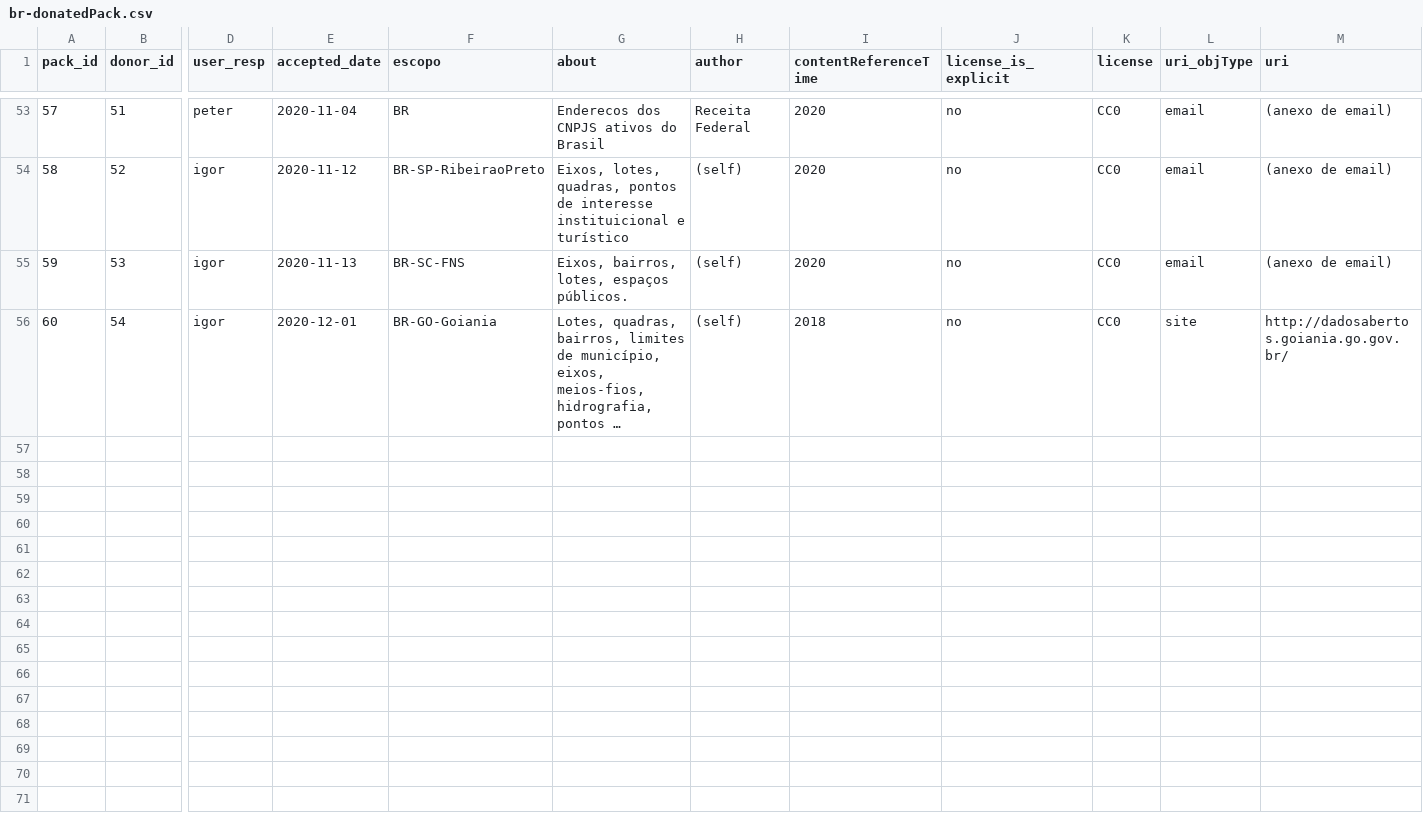
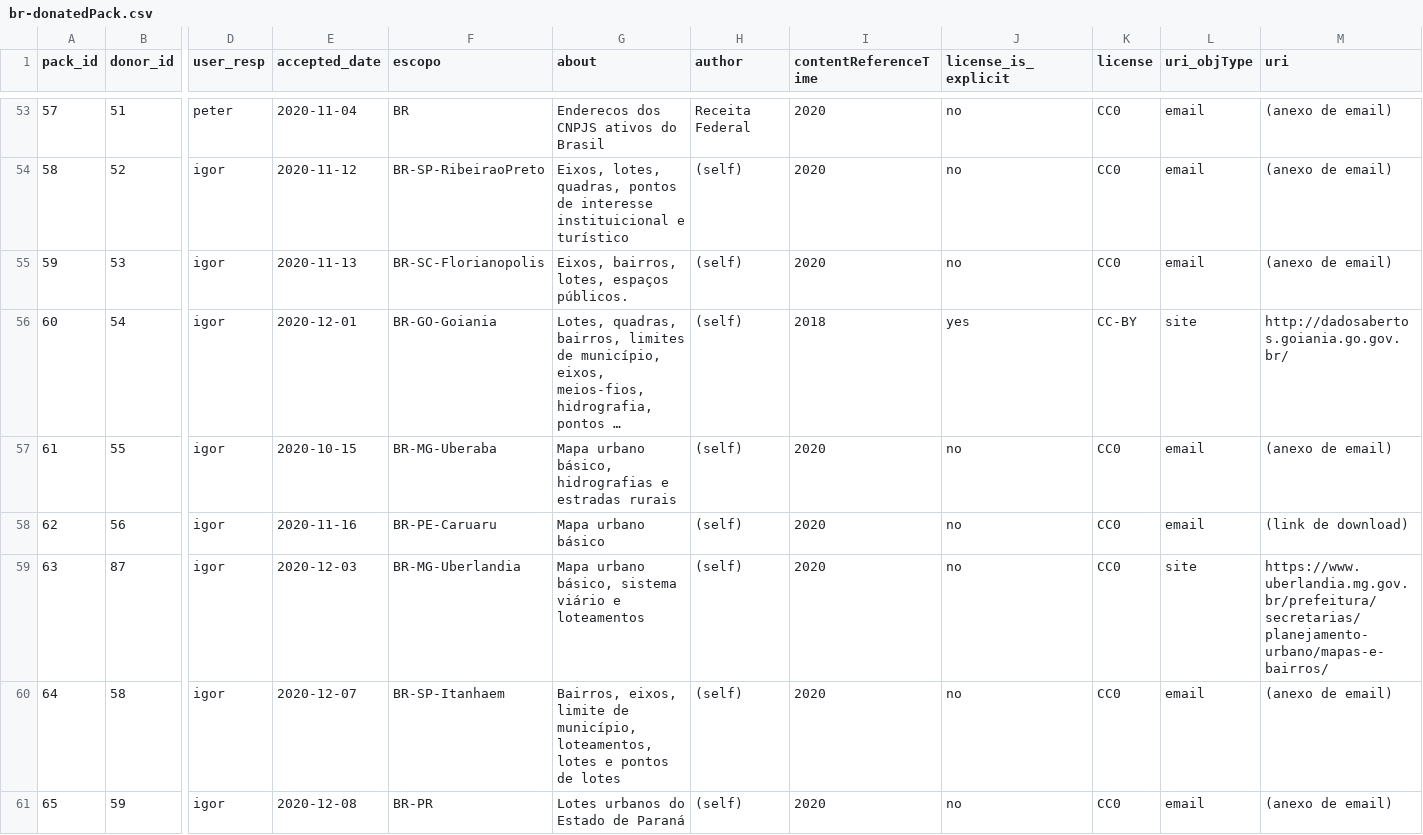
Before and after one commit to AddressForAll/LIXO-digital-preservation-BR, a CSV file: data/in/br-donatedPack.csv, drawn as a sheet; only a part is shown, gaps mark what is left out; long unchanged cells end in …; rows hold the shown columns only; the diff covers the shown part only; the diff names each change by its address in the sheet, - before the commit and + after, or states it on an @@ line.

```diff
--- a/data/in/br-donatedPack.csv
+++ b/data/in/br-donatedPack.csv
-F55 (escopo): BR-SC-FNS
+F55 (escopo): BR-SC-Florianopolis
-J56 (license_is_explicit): no
+J56 (license_is_explicit): yes
-K56 (license): CC0
+K56 (license): CC-BY
+row 57: 61 | 55 | igor | 2020-10-15 | BR-MG-Uberaba | Mapa urbano básico, hidrografias e estradas rurais | (self) | 2020 | no | CC0 | email | (anexo de email)
+row 58: 62 | 56 | igor | 2020-11-16 | BR-PE-Caruaru | Mapa urbano básico | (self) | 2020 | no | CC0 | email | (link de download)
+row 59: 63 | 87 | igor | 2020-12-03 | BR-MG-Uberlandia | Mapa urbano básico, sistema viário e loteamentos | (self) | 2020 | no | CC0 | site | https://www.uberlandia.mg.gov.br/prefeitura/secretarias/planejamento-urbano/mapas-e-bairros/
+row 60: 64 | 58 | igor | 2020-12-07 | BR-SP-Itanhaem | Bairros, eixos, limite de município, loteamentos, lotes e pontos de lotes | (self) | 2020 | no | CC0 | email | (anexo de email)
+row 61: 65 | 59 | igor | 2020-12-08 | BR-PR | Lotes urbanos do Estado de Paraná | (self) | 2020 | no | CC0 | email | (anexo de email)
```
Also changed, not shown: 6 added rows and 9 edited cells elsewhere in this file, data/in/br-donor.csv.
